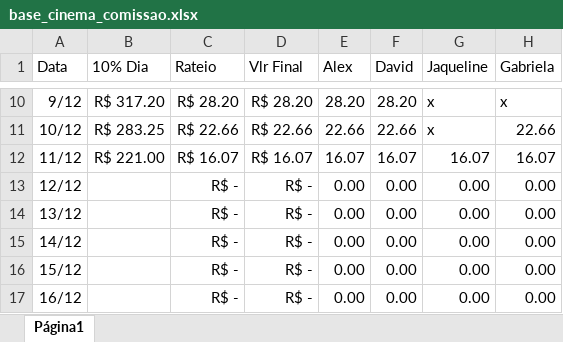
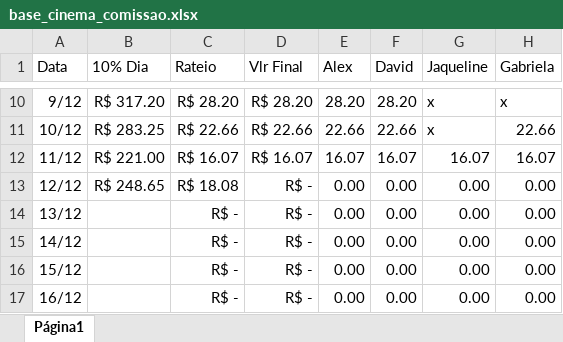
Before and after one commit to alexpereira82log-ui/scada_cafe, an Excel workbook: base_cinema_comissao.xlsx, sheet Página1, drawn as a sheet; only a part is shown, gaps mark what is left out; values as stored, in another font and other column widths than the file's, no borders; charts and pictures not drawn; the diff names each change by its address in the sheet, - before the commit and + after, or states it on an @@ line.

```diff
--- a/base_cinema_comissao.xlsx (sheet Página1)
+++ b/base_cinema_comissao.xlsx (sheet Página1)
-B13 (10% Dia): (empty)
+B13 (10% Dia): R$ 248.65
-C13 (Rateio): R$ -
+C13 (Rateio): R$ 18.08
```
Also changed, not shown: base_cinema.xlsx, base_cinema_perdas.xlsx.
